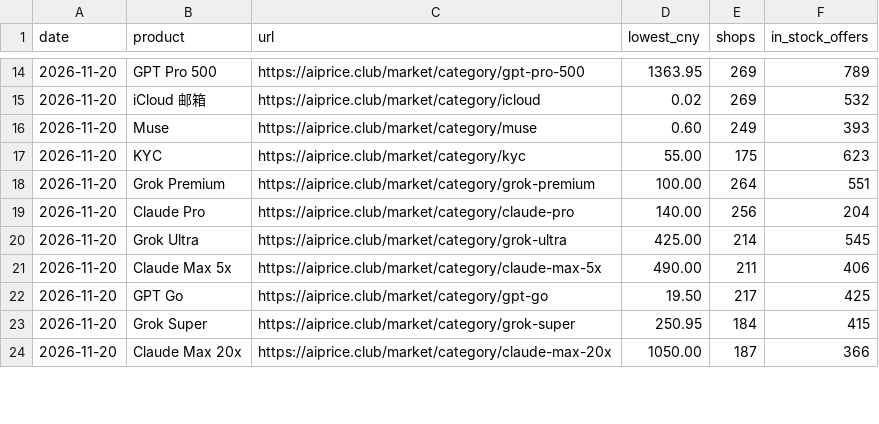
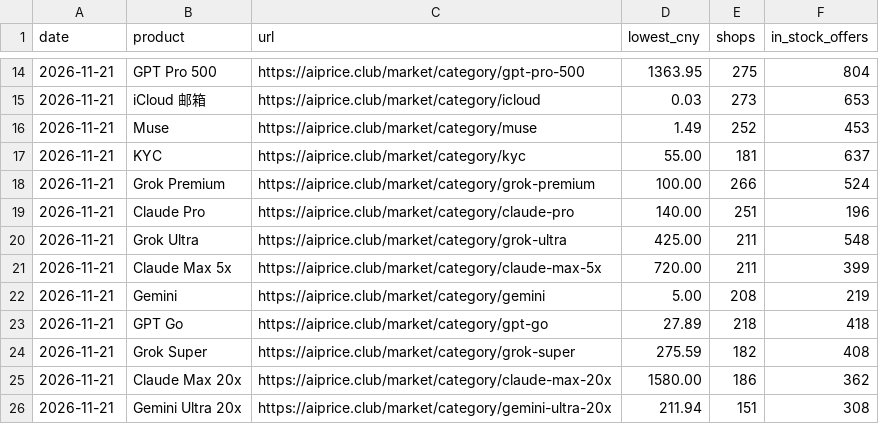
Before and after one commit to AIprice-club/aiprice, a CSV file: data/kawang-lowest.csv, drawn as a sheet; only a part is shown, gaps mark what is left out; the diff covers the shown part only.

```diff
--- a/data/kawang-lowest.csv
+++ b/data/kawang-lowest.csv
@@ -14,11 +14,13 @@ date,product,url,lowest_cny,shops,in_stock_offers
-2026-11-20,GPT Pro 500,https://aiprice.club/market/category/gpt-pro-500,1363.95,269,789
-2026-11-20,iCloud 邮箱,https://aiprice.club/market/category/icloud,0.02,269,532
-2026-11-20,Muse,https://aiprice.club/market/category/muse,0.60,249,393
-2026-11-20,KYC,https://aiprice.club/market/category/kyc,55.00,175,623
-2026-11-20,Grok Premium,https://aiprice.club/market/category/grok-premium,100.00,264,551
-2026-11-20,Claude Pro,https://aiprice.club/market/category/claude-pro,140.00,256,204
-2026-11-20,Grok Ultra,https://aiprice.club/market/category/grok-ultra,425.00,214,545
-2026-11-20,Claude Max 5x,https://aiprice.club/market/category/claude-max-5x,490.00,211,406
-2026-11-20,GPT Go,https://aiprice.club/market/category/gpt-go,19.50,217,425
-2026-11-20,Grok Super,https://aiprice.club/market/category/grok-super,250.95,184,415
-2026-11-20,Claude Max 20x,https://aiprice.club/market/category/claude-max-20x,1050.00,187,366
+2026-11-21,GPT Pro 500,https://aiprice.club/market/category/gpt-pro-500,1363.95,275,804
+2026-11-21,iCloud 邮箱,https://aiprice.club/market/category/icloud,0.03,273,653
+2026-11-21,Muse,https://aiprice.club/market/category/muse,1.49,252,453
+2026-11-21,KYC,https://aiprice.club/market/category/kyc,55.00,181,637
+2026-11-21,Grok Premium,https://aiprice.club/market/category/grok-premium,100.00,266,524
+2026-11-21,Claude Pro,https://aiprice.club/market/category/claude-pro,140.00,251,196
+2026-11-21,Grok Ultra,https://aiprice.club/market/category/grok-ultra,425.00,211,548
+2026-11-21,Claude Max 5x,https://aiprice.club/market/category/claude-max-5x,720.00,211,399
+2026-11-21,Gemini,https://aiprice.club/market/category/gemini,5.00,208,219
+2026-11-21,GPT Go,https://aiprice.club/market/category/gpt-go,27.89,218,418
+2026-11-21,Grok Super,https://aiprice.club/market/category/grok-super,275.59,182,408
+2026-11-21,Claude Max 20x,https://aiprice.club/market/category/claude-max-20x,1580.00,186,362
+2026-11-21,Gemini Ultra 20x,https://aiprice.club/market/category/gemini-ultra-20x,211.94,151,308
```
Also changed, not shown: 2 added rows, 4 removed rows and 90 edited cells elsewhere in this file, data/history/kawang-lowest.csv, data/history/official-price.csv, 2 other files.
